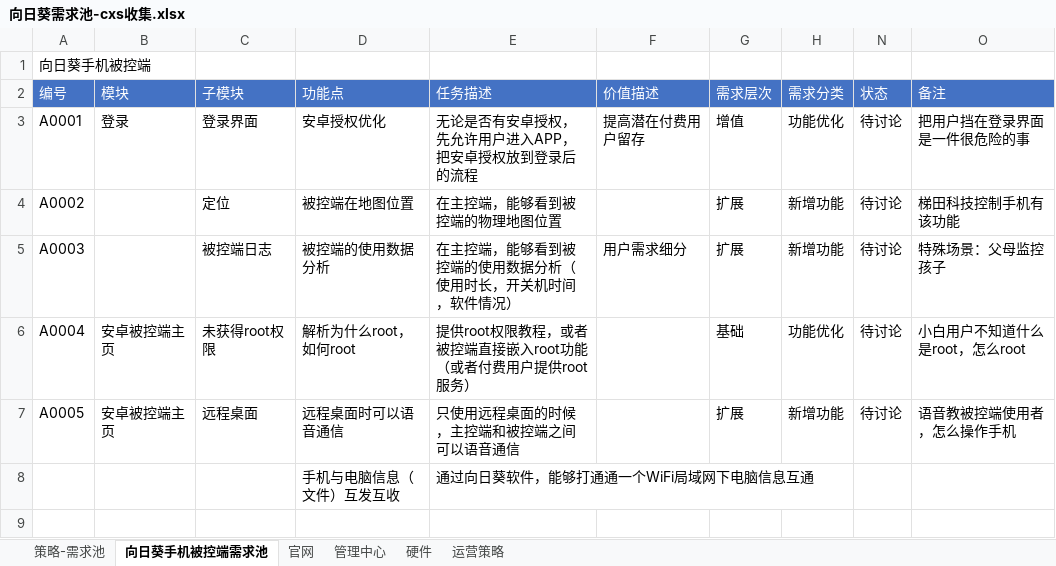
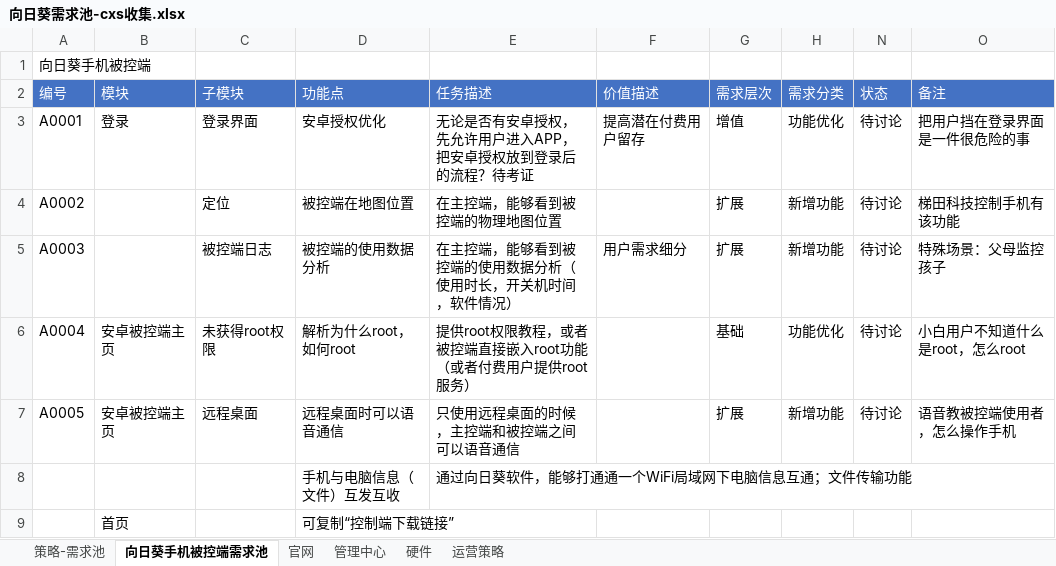
Before and after one commit to sentea1993/Learn_Notes, an Excel workbook: pm_notes/向日葵需求池-cxs收集.xlsx, sheet 向日葵手机被控端需求池, drawn as a sheet; values as stored, in another font and other column widths than the file's, no borders; the diff names each change by its address in the sheet, - before the commit and + after, or states it on an @@ line.

```diff
--- a/pm_notes/向日葵需求池-cxs收集.xlsx (sheet 向日葵手机被控端需求池)
+++ b/pm_notes/向日葵需求池-cxs收集.xlsx (sheet 向日葵手机被控端需求池)
-E3 (任务描述): 无论是否有安卓授权，先允许用户进入APP，把安卓授权放到登录后的流程
+E3 (任务描述): 无论是否有安卓授权，先允许用户进入APP，把安卓授权放到登录后的流程？待考证
-E8 (任务描述): 通过向日葵软件，能够打通通一个WiFi局域网下电脑信息互通
+E8 (任务描述): 通过向日葵软件，能够打通通一个WiFi局域网下电脑信息互通；文件传输功能
+row 9:  | 首页 |  | 可复制“控制端下载链接”
```
Also changed, not shown: 3 other files.
